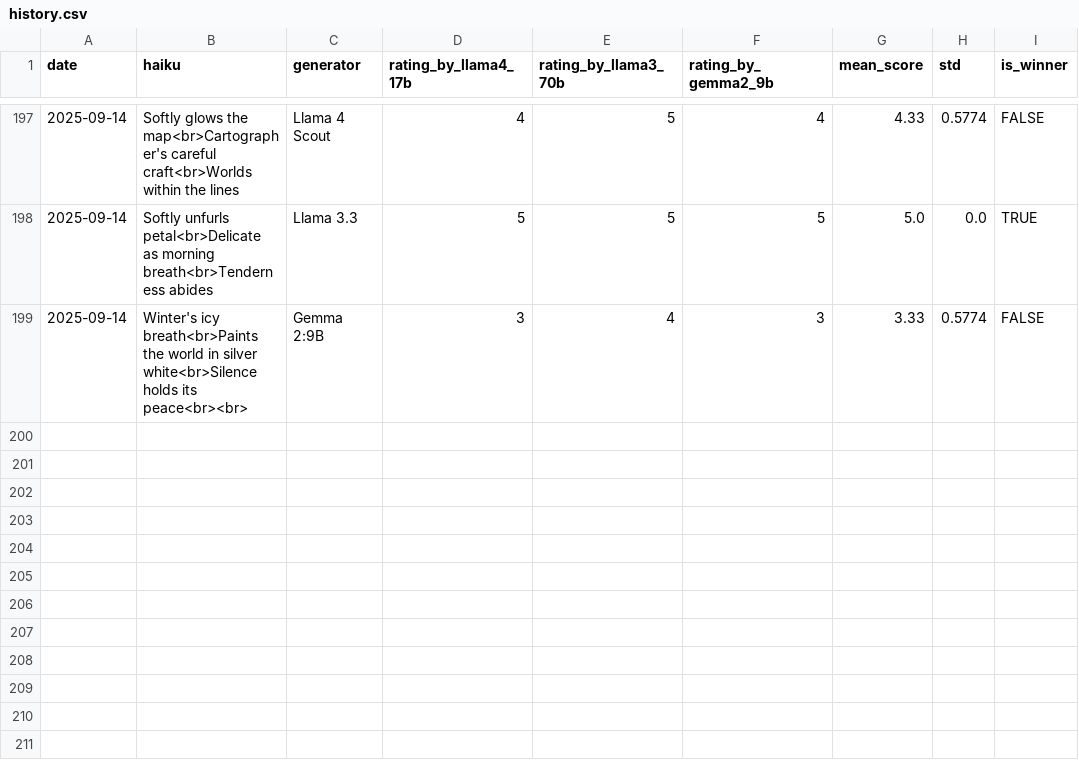
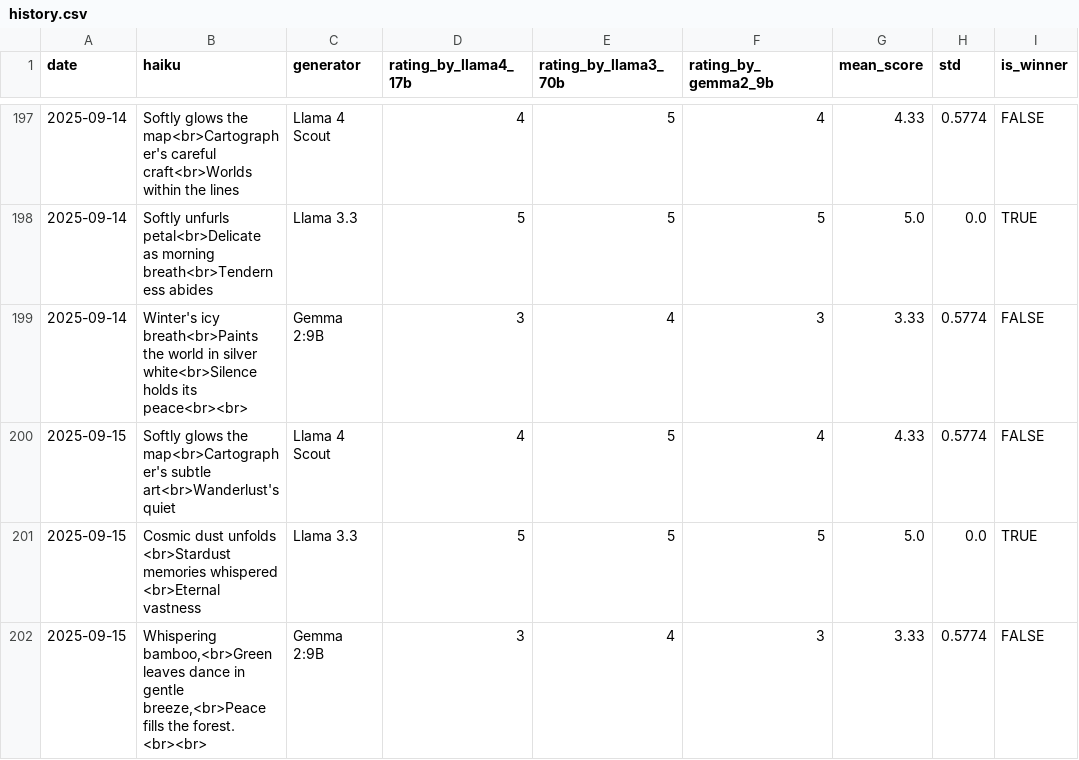
Before and after one commit to abeljohny/abeljohny, a CSV file: assets/history.csv, drawn as a sheet; only a part is shown, gaps mark what is left out.

```diff
--- a/assets/history.csv
+++ b/assets/history.csv
@@ -199 +199,4 @@ date,haiku,generator,rating_by_llama4_17b,rating_by_llama3_70b,rating_by_gemma2_
 2025-09-14,Winter's icy breath<br>Paints the world in silver white<br>Silence holds its peace<br><br>,Gemma 2:9B,3,4,3,3.33,0.5774,FALSE
+2025-09-15,Softly glows the map<br>Cartographer's subtle art<br>Wanderlust's quiet,Llama 4 Scout,4,5,4,4.33,0.5774,FALSE
+2025-09-15,Cosmic dust unfolds <br>Stardust memories whispered <br>Eternal vastness,Llama 3.3,5,5,5,5.0,0.0,TRUE
+2025-09-15,"Whispering bamboo,<br>Green leaves dance in gentle breeze,<br>Peace fills the forest. <br><br>",Gemma 2:9B,3,4,3,3.33,0.5774,FALSE
```
Also changed, not shown: 2 other files.
